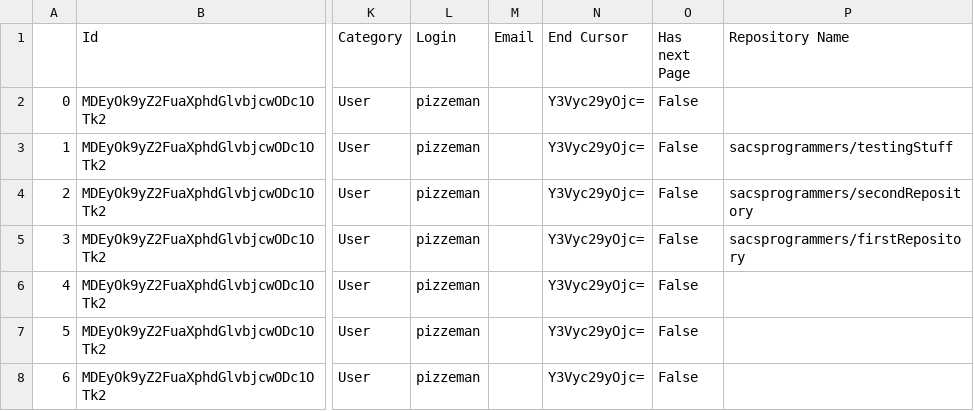
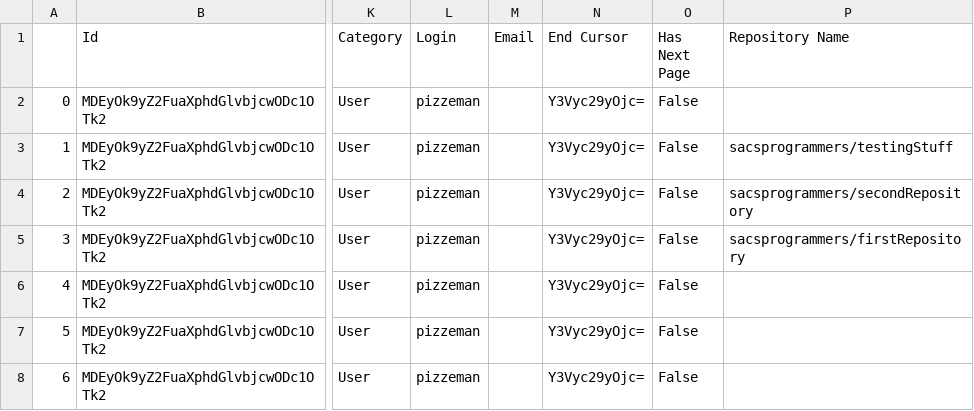
Before and after one commit to sacsprogrammers/testingStuff, a CSV file: test_Pandaspreadsheet6.csv, drawn as a sheet; only a part is shown, gaps mark what is left out; the diff names each change by its address in the sheet, - before the commit and + after, or states it on an @@ line.

```diff
--- a/test_Pandaspreadsheet6.csv
+++ b/test_Pandaspreadsheet6.csv
-O1: Has next Page
+O1: Has Next Page
```
Also changed, not shown: 1 other file.
